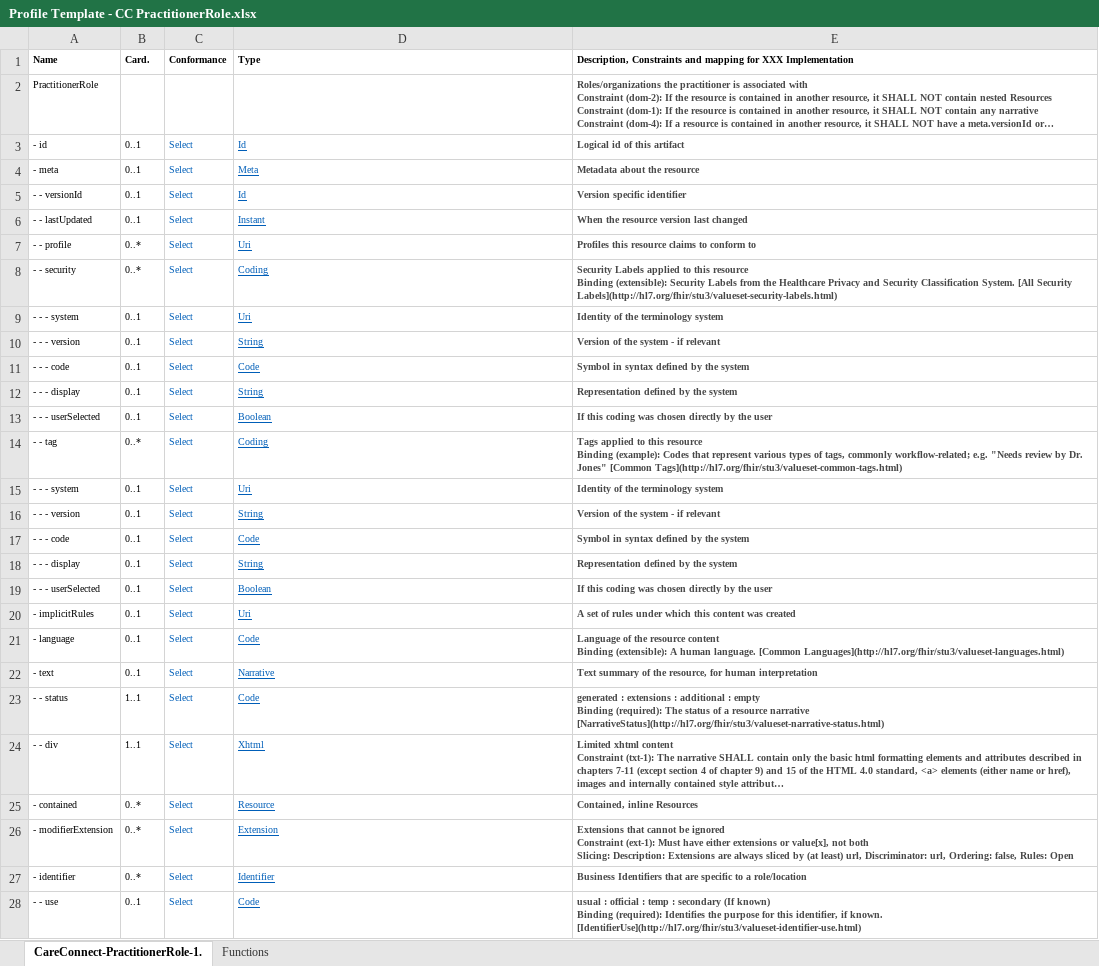
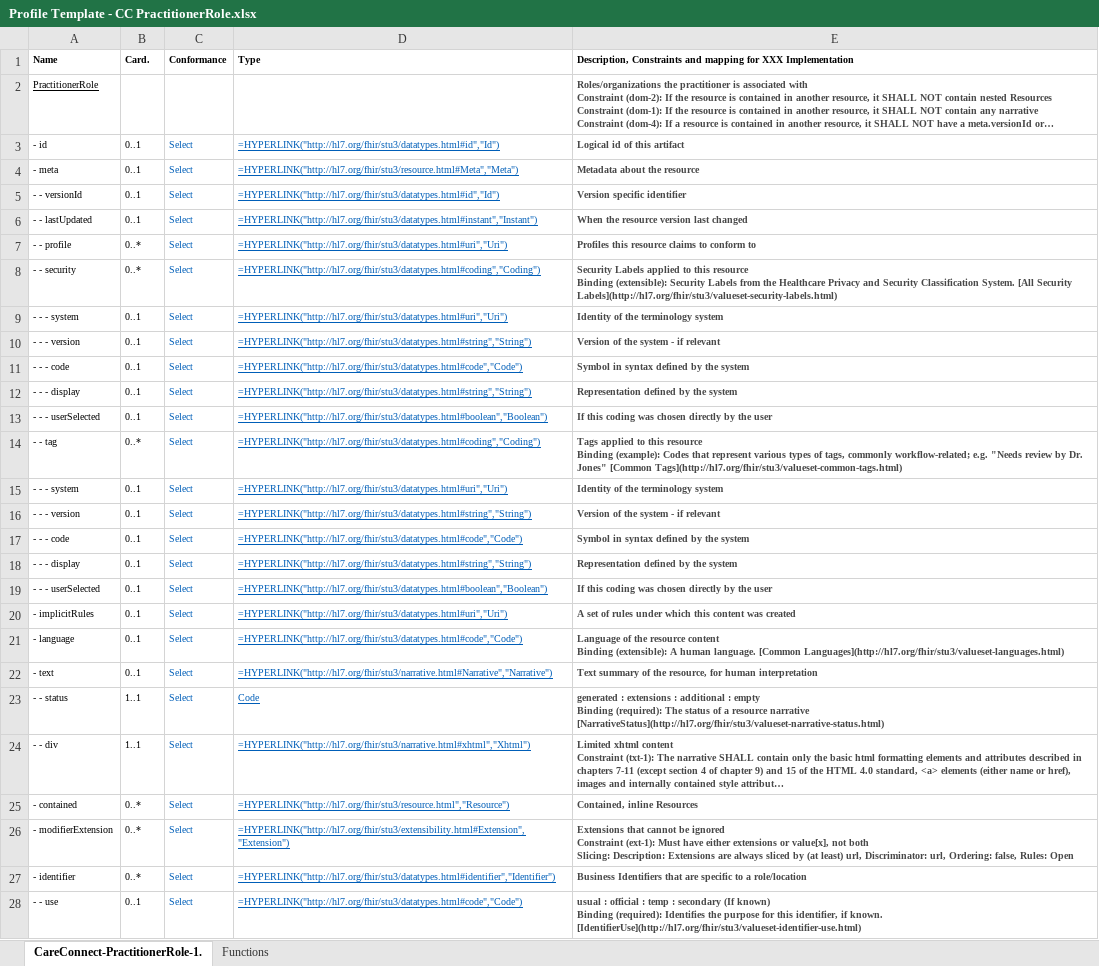
Before and after one commit to nhsconnect/FHIR-Maternity-Record, an Excel workbook: Excel_profile_templates/Profile Template - CC PractitionerRole.xlsx, sheet CareConnect-PractitionerRole-1., drawn as a sheet; only a part is shown; long unchanged cells end in …; values as stored, in another font and other column widths than the file's, no borders; formulas are shown in place of their values; charts and pictures and conditional formats not drawn; the diff covers the shown part only; the diff names each change by its address in the sheet, - before the commit and + after, or states it on an @@ line.

Commit message:
Added templates

```diff
--- a/Excel_profile_templates/Profile Template - CC PractitionerRole.xlsx (sheet CareConnect-PractitionerRole-1.)
+++ b/Excel_profile_templates/Profile Template - CC PractitionerRole.xlsx (sheet CareConnect-PractitionerRole-1.)
-A2 underline: off
+A2 underline: on
-D3 (Type): Id
+D3 (Type): =HYPERLINK("http://hl7.org/fhir/stu3/datatypes.html#id","Id")
-D4 (Type): Meta
+D4 (Type): =HYPERLINK("http://hl7.org/fhir/stu3/resource.html#Meta","Meta")
-D5 (Type): Id
+D5 (Type): =HYPERLINK("http://hl7.org/fhir/stu3/datatypes.html#id","Id")
-D6 (Type): Instant
+D6 (Type): =HYPERLINK("http://hl7.org/fhir/stu3/datatypes.html#instant","Instant")
-D7 (Type): Uri
+D7 (Type): =HYPERLINK("http://hl7.org/fhir/stu3/datatypes.html#uri","Uri")
-D8 (Type): Coding
+D8 (Type): =HYPERLINK("http://hl7.org/fhir/stu3/datatypes.html#coding","Coding")
-D9 (Type): Uri
+D9 (Type): =HYPERLINK("http://hl7.org/fhir/stu3/datatypes.html#uri","Uri")
-D10 (Type): String
+D10 (Type): =HYPERLINK("http://hl7.org/fhir/stu3/datatypes.html#string","String")
-D11 (Type): Code
+D11 (Type): =HYPERLINK("http://hl7.org/fhir/stu3/datatypes.html#code","Code")
-D12 (Type): String
+D12 (Type): =HYPERLINK("http://hl7.org/fhir/stu3/datatypes.html#string","String")
-D13 (Type): Boolean
+D13 (Type): =HYPERLINK("http://hl7.org/fhir/stu3/datatypes.html#boolean","Boolean")
-D14 (Type): Coding
+D14 (Type): =HYPERLINK("http://hl7.org/fhir/stu3/datatypes.html#coding","Coding")
-D15 (Type): Uri
+D15 (Type): =HYPERLINK("http://hl7.org/fhir/stu3/datatypes.html#uri","Uri")
-D16 (Type): String
+D16 (Type): =HYPERLINK("http://hl7.org/fhir/stu3/datatypes.html#string","String")
-D17 (Type): Code
+D17 (Type): =HYPERLINK("http://hl7.org/fhir/stu3/datatypes.html#code","Code")
-D18 (Type): String
+D18 (Type): =HYPERLINK("http://hl7.org/fhir/stu3/datatypes.html#string","String")
-D19 (Type): Boolean
+D19 (Type): =HYPERLINK("http://hl7.org/fhir/stu3/datatypes.html#boolean","Boolean")
-D20 (Type): Uri
+D20 (Type): =HYPERLINK("http://hl7.org/fhir/stu3/datatypes.html#uri","Uri")
-D21 (Type): Code
+D21 (Type): =HYPERLINK("http://hl7.org/fhir/stu3/datatypes.html#code","Code")
-D22 (Type): Narrative
+D22 (Type): =HYPERLINK("http://hl7.org/fhir/stu3/narrative.html#Narrative","Narrative")
-D24 (Type): Xhtml
+D24 (Type): =HYPERLINK("http://hl7.org/fhir/stu3/narrative.html#xhtml","Xhtml")
-D25 (Type): Resource
+D25 (Type): =HYPERLINK("http://hl7.org/fhir/stu3/resource.html","Resource")
-D26 (Type): Extension
+D26 (Type): =HYPERLINK("http://hl7.org/fhir/stu3/extensibility.html#Extension","Extension")
-D27 (Type): Identifier
+D27 (Type): =HYPERLINK("http://hl7.org/fhir/stu3/datatypes.html#identifier","Identifier")
-D28 (Type): Code
+D28 (Type): =HYPERLINK("http://hl7.org/fhir/stu3/datatypes.html#code","Code")
```
Also changed, not shown: 72 edited cells elsewhere in this sheet.
